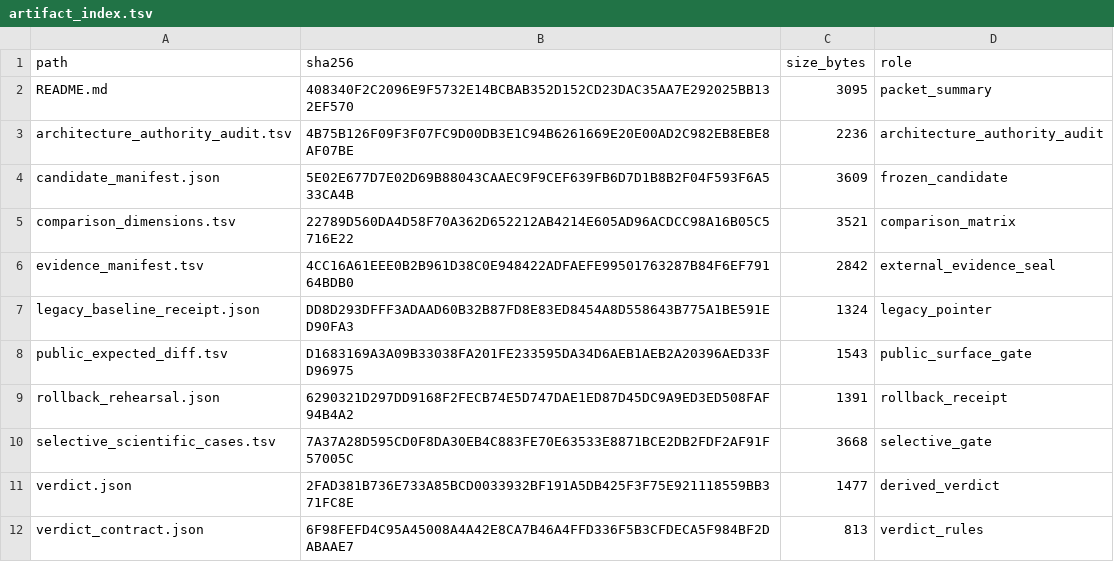
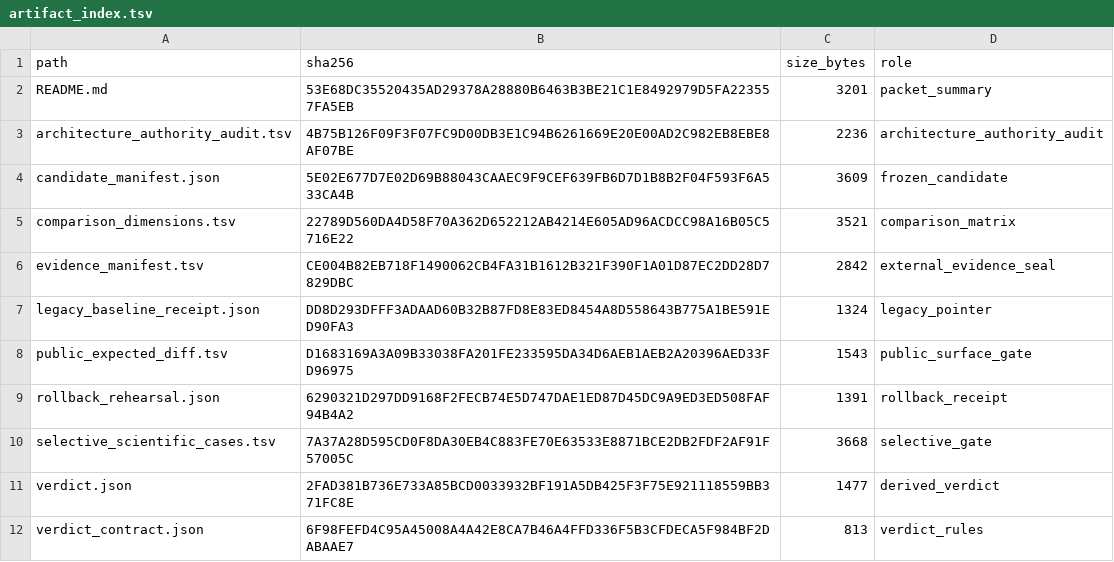
Before and after one commit to bosschen0429/XIC_Extractor, a TSV file: docs/superpowers/validation/m5_successor_verdict_v1/artifact_index.tsv, drawn as a sheet.

```diff
--- a/docs/superpowers/validation/m5_successor_verdict_v1/artifact_index.tsv
+++ b/docs/superpowers/validation/m5_successor_verdict_v1/artifact_index.tsv
@@ -1,3 +1,3 @@
 path	sha256	size_bytes	role
-README.md	408340F2C2096E9F5732E14BCBAB352D152CD23DAC35AA7E292025BB132EF570	3095	packet_summary
+README.md	53E68DC35520435AD29378A28880B6463B3BE21C1E8492979D5FA223557FA5EB	3201	packet_summary
 architecture_authority_audit.tsv	4B75B126F09F3F07FC9D00DB3E1C94B6261669E20E00AD2C982EB8EBE8AF07BE	2236	architecture_authority_audit
@@ -5,3 +5,3 @@ candidate_manifest.json	5E02E677D7E02D69B88043CAAEC9F9CEF639FB6D7D1B8B2F04F593F6
 comparison_dimensions.tsv	22789D560DA4D58F70A362D652212AB4214E605AD96ACDCC98A16B05C5716E22	3521	comparison_matrix
-evidence_manifest.tsv	4CC16A61EEE0B2B961D38C0E948422ADFAEFE99501763287B84F6EF79164BDB0	2842	external_evidence_seal
+evidence_manifest.tsv	CE004B82EB718F1490062CB4FA31B1612B321F390F1A01D87EC2DD28D7829DBC	2842	external_evidence_seal
 legacy_baseline_receipt.json	DD8D293DFFF3ADAAD60B32B87FD8E83ED8454A8D558643B775A1BE591ED90FA3	1324	legacy_pointer
```
Also changed, not shown: docs/superpowers/validation/ARTIFACT_INVENTORY.tsv, docs/superpowers/validation/m5_successor_verdict_v1/evidence_manifest.tsv, 3 other files.
